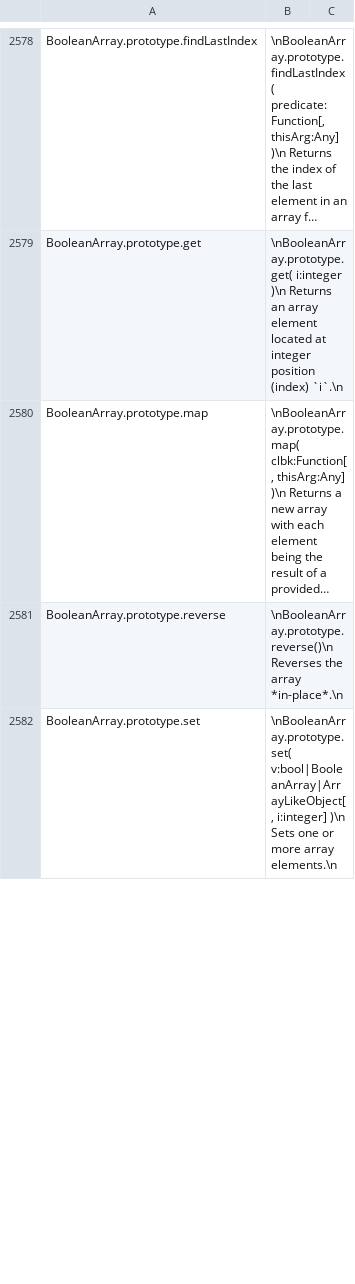
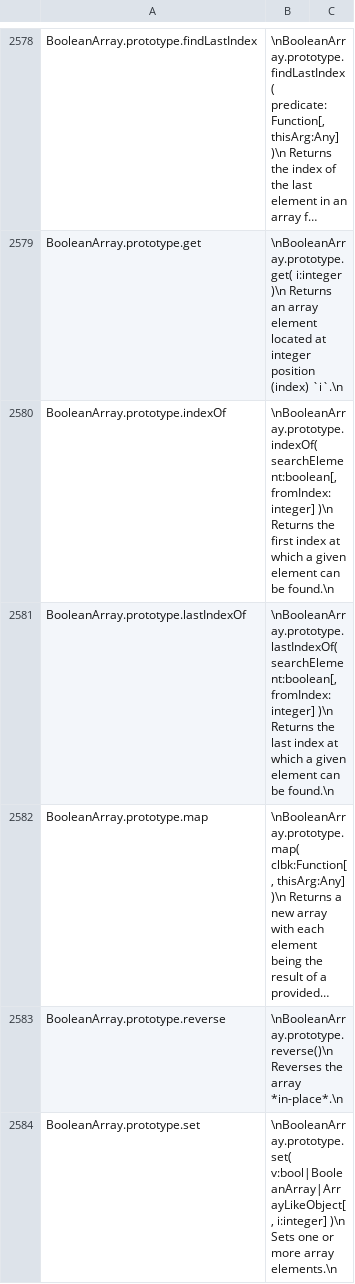
Before and after one commit to stdlib-js/repl-info, a CSV file: data/data.csv, drawn as a sheet; only a part is shown, gaps mark what is left out; long unchanged cells end in …; the diff covers the shown part only; the diff names each change by its address in the sheet, - before the commit and + after, or states it on an @@ line.

```diff
--- a/data/data.csv
+++ b/data/data.csv
+row 2580: BooleanArray.prototype.indexOf | \nBooleanArray.prototype.indexOf( searchElement:boolean[, fromIndex:integer] )\n Returns the first index at which a given element can be found.\n
+row 2581: BooleanArray.prototype.lastIndexOf | \nBooleanArray.prototype.lastIndexOf( searchElement:boolean[, fromIndex:integer] )\n Returns the last index at which a given element can be found.\n
```
Also changed, not shown: 1 edited cell elsewhere in this file, 4 other files.
